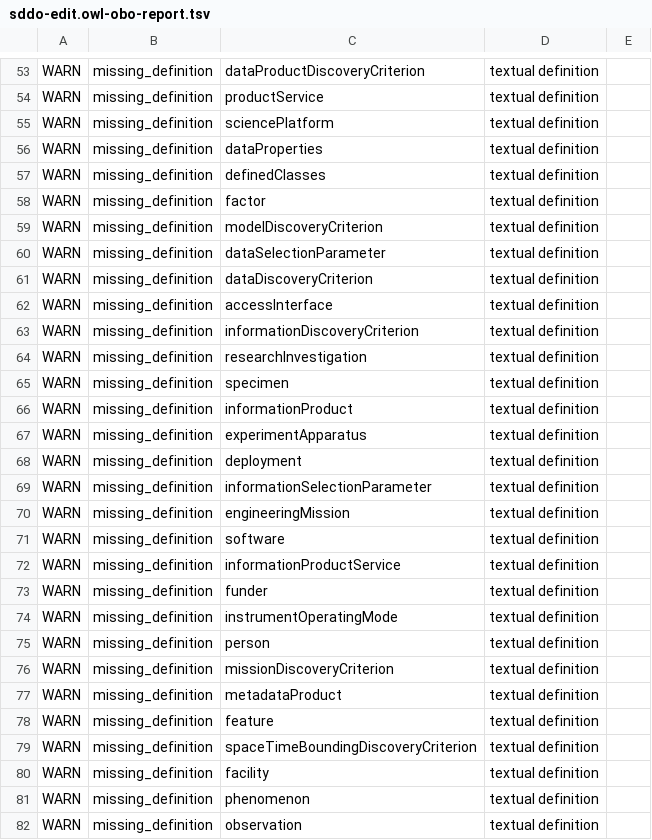
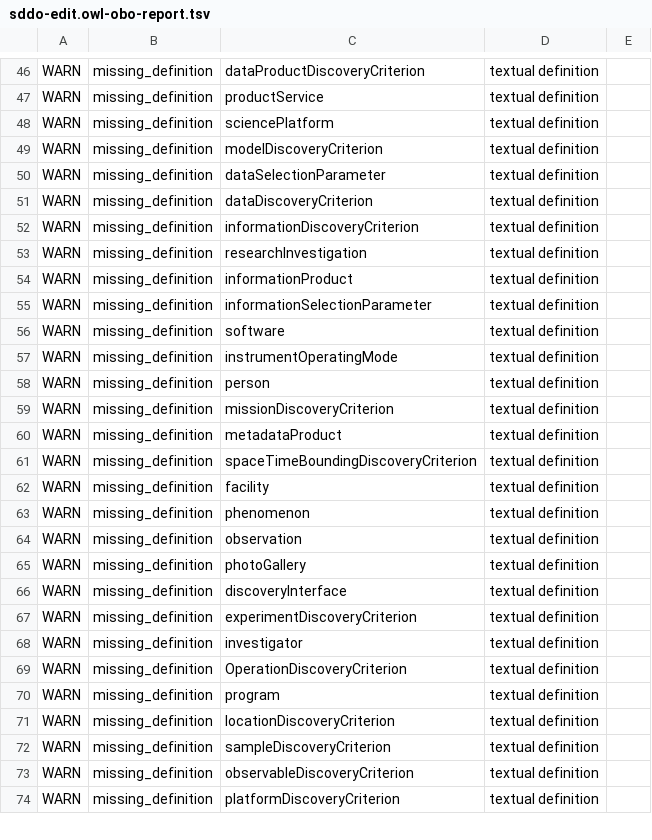
Before and after one commit to NASA-IMPACT/sddo, a TSV file: src/ontology/reports/sddo-edit.owl-obo-report.tsv, drawn as a sheet; only a part is shown, gaps mark what is left out; the shorter side is filled out with more unchanged rows; the diff covers the shown part only; the diff names each change by its address in the sheet, - before the commit and + after, or states it on an @@ line.

```diff
--- a/src/ontology/reports/sddo-edit.owl-obo-report.tsv
+++ b/src/ontology/reports/sddo-edit.owl-obo-report.tsv
-row 56: WARN | missing_definition | dataProperties | textual definition
-row 57: WARN | missing_definition | definedClasses | textual definition
-row 58: WARN | missing_definition | factor | textual definition
-row 62: WARN | missing_definition | accessInterface | textual definition
-row 65: WARN | missing_definition | specimen | textual definition
-row 67: WARN | missing_definition | experimentApparatus | textual definition
-row 68: WARN | missing_definition | deployment | textual definition
-row 70: WARN | missing_definition | engineeringMission | textual definition
-row 72: WARN | missing_definition | informationProductService | textual definition
-row 73: WARN | missing_definition | funder | textual definition
-row 78: WARN | missing_definition | feature | textual definition
```
Also changed, not shown: 17 removed rows and 3 edited cells elsewhere in this file, src/ontology/reports/basic-report.tsv, src/ontology/reports/edges.tsv, 18 other files.
